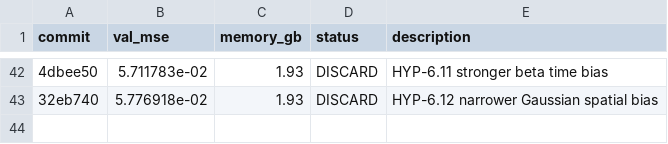
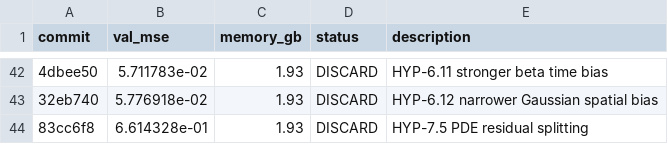
Before and after one commit to Lannix/autoresearch-kaggle, a TSV file: results.tsv, drawn as a sheet; only a part is shown, gaps mark what is left out; the diff names each change by its address in the sheet, - before the commit and + after, or states it on an @@ line.

Commit message:
Update roadmap: DISCARD HYP-7.5 PDE residual splitting

```diff
--- a/results.tsv
+++ b/results.tsv
+row 44: 83cc6f8 | 6.614328e-01 | 1.93 | DISCARD | HYP-7.5 PDE residual splitting
```
Also changed, not shown: 1 other file.
